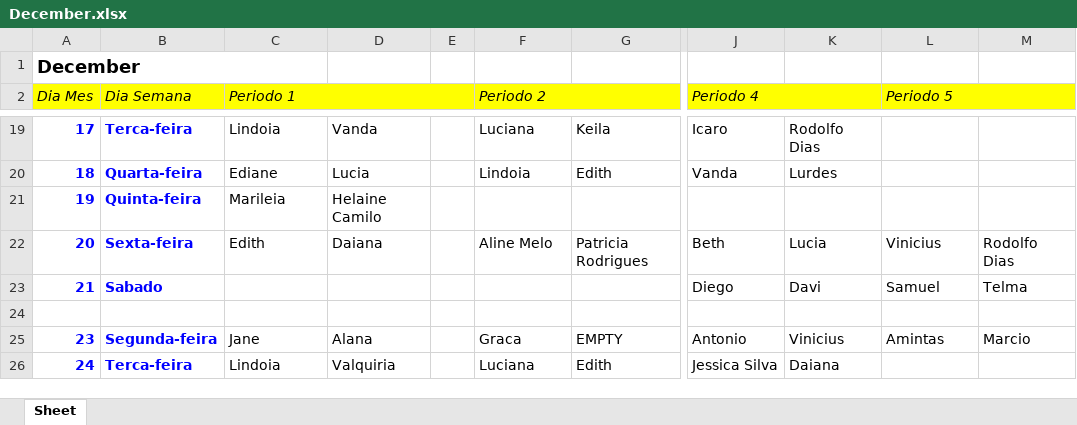
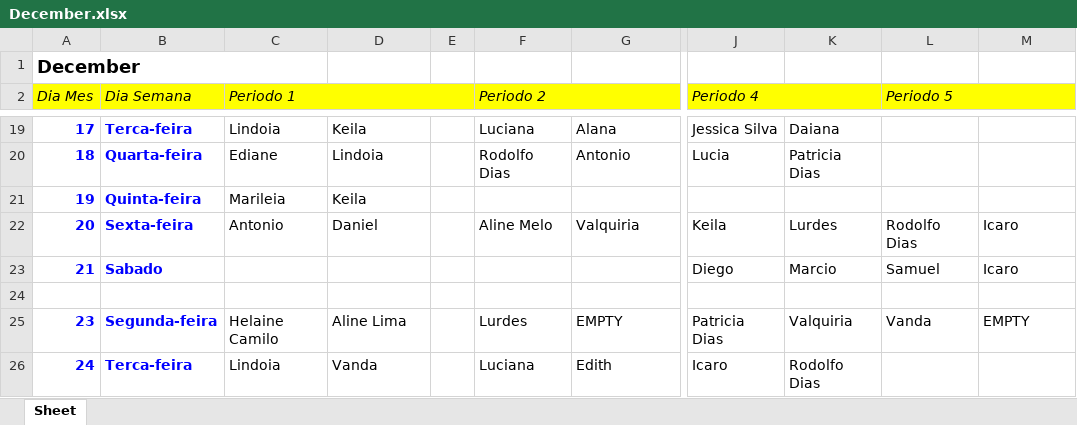
Before and after one commit to danielcamilo13/testemunhoweb, an Excel workbook: testemunhoweb/logs/December.xlsx, sheet Sheet, drawn as a sheet; only a part is shown, gaps mark what is left out; values as stored, in another font and other column widths than the file's, no borders; the diff covers the shown part only; the diff names each change by its address in the sheet, - before the commit and + after, or states it on an @@ line.

```diff
--- a/testemunhoweb/logs/December.xlsx (sheet Sheet)
+++ b/testemunhoweb/logs/December.xlsx (sheet Sheet)
-D19: Vanda
+D19: Keila
-G19: Keila
+G19: Alana
-J19 (Periodo 4): Icaro
+J19 (Periodo 4): Jessica Silva
-K19: Rodolfo Dias
+K19: Daiana
-D20: Lucia
+D20: Lindoia
-F20 (Periodo 2): Lindoia
+F20 (Periodo 2): Rodolfo Dias
-G20: Edith
+G20: Antonio
-J20 (Periodo 4): Vanda
+J20 (Periodo 4): Lucia
-K20: Lurdes
+K20: Patricia Dias
-D21: Helaine Camilo
+D21: Keila
-C22 (Periodo 1): Edith
+C22 (Periodo 1): Antonio
-D22: Daiana
+D22: Daniel
-G22: Patricia Rodrigues
+G22: Valquiria
-J22 (Periodo 4): Beth
+J22 (Periodo 4): Keila
-K22: Lucia
+K22: Lurdes
-L22 (Periodo 5): Vinicius
+L22 (Periodo 5): Rodolfo Dias
-M22: Rodolfo Dias
+M22: Icaro
-K23: Davi
+K23: Marcio
-M23: Telma
+M23: Icaro
-C25 (Periodo 1): Jane
+C25 (Periodo 1): Helaine Camilo
-D25: Alana
+D25: Aline Lima
-F25 (Periodo 2): Graca
+F25 (Periodo 2): Lurdes
-J25 (Periodo 4): Antonio
+J25 (Periodo 4): Patricia Dias
-K25: Vinicius
+K25: Valquiria
-L25 (Periodo 5): Amintas
+L25 (Periodo 5): Vanda
-M25: Marcio
+M25: EMPTY
-D26: Valquiria
+D26: Vanda
-J26 (Periodo 4): Jessica Silva
+J26 (Periodo 4): Icaro
-K26: Daiana
+K26: Rodolfo Dias
```
Also changed, not shown: 82 edited cells elsewhere in this sheet, 13 other files.
